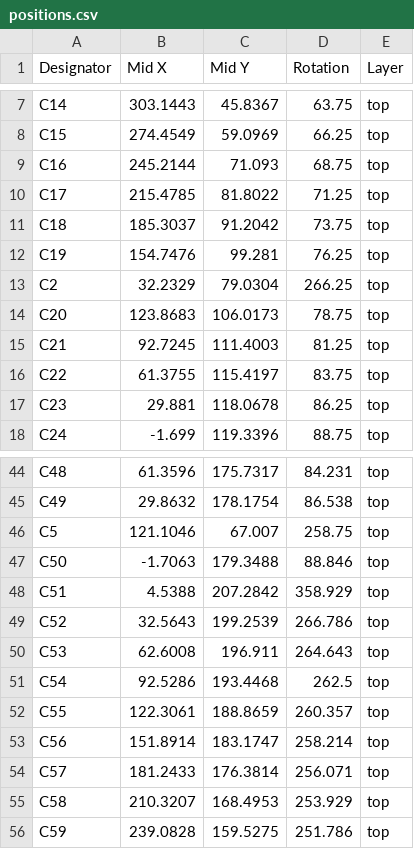
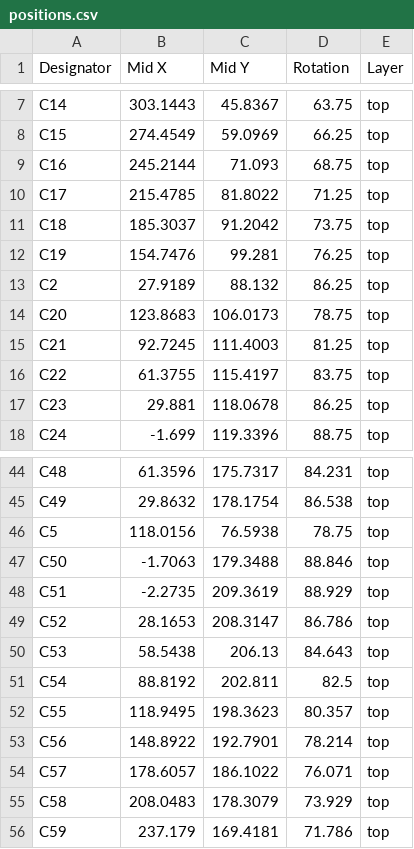
Before and after one commit to matthewlaujh/the-sun, a CSV file: kicad/sun-C/production/positions.csv, drawn as a sheet; only a part is shown, gaps mark what is left out; the diff covers the shown part only.

```diff
--- a/kicad/sun-C/production/positions.csv
+++ b/kicad/sun-C/production/positions.csv
@@ -12,3 +12,3 @@ C18,185.3037,91.2042,73.75,top
 C19,154.7476,99.281,76.25,top
-C2,32.2329,79.0304,266.25,top
+C2,27.9189,88.132,86.25,top
 C20,123.8683,106.0173,78.75,top
@@ -45,12 +45,12 @@ C48,61.3596,175.7317,84.231,top
 C49,29.8632,178.1754,86.538,top
-C5,121.1046,67.007,258.75,top
+C5,118.0156,76.5938,78.75,top
 C50,-1.7063,179.3488,88.846,top
-C51,4.5388,207.2842,358.929,top
-C52,32.5643,199.2539,266.786,top
-C53,62.6008,196.911,264.643,top
-C54,92.5286,193.4468,262.5,top
-C55,122.3061,188.8659,260.357,top
-C56,151.8914,183.1747,258.214,top
-C57,181.2433,176.3814,256.071,top
-C58,210.3207,168.4953,253.929,top
-C59,239.0828,159.5275,251.786,top
+C51,-2.2735,209.3619,88.929,top
+C52,28.1653,208.3147,86.786,top
+C53,58.5438,206.13,84.643,top
+C54,88.8192,202.811,82.5,top
+C55,118.9495,198.3623,80.357,top
+C56,148.8922,192.7901,78.214,top
+C57,178.6057,186.1022,76.071,top
+C58,208.0483,178.3079,73.929,top
+C59,237.179,169.4181,71.786,top
```
Also changed, not shown: 152 edited cells elsewhere in this file, 30 other files.
